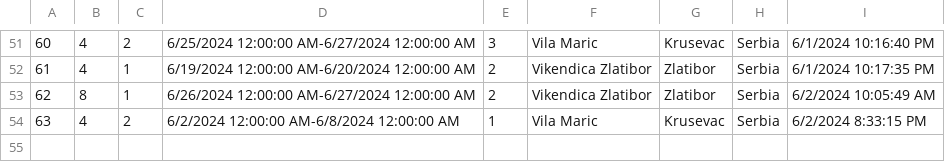
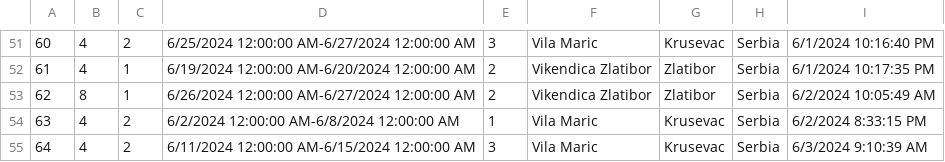
Before and after one commit to katarinap02/booking-application, a CSV file: Resources/Data/accommodation_reservations.csv, drawn as a sheet; only a part is shown, gaps mark what is left out.

```diff
--- a/Resources/Data/accommodation_reservations.csv
+++ b/Resources/Data/accommodation_reservations.csv
@@ -54 +54,2 @@
 63|4|2|6/2/2024 12:00:00 AM-6/8/2024 12:00:00 AM|1|Vila Maric|Krusevac|Serbia|6/2/2024 8:33:15 PM
+64|4|2|6/11/2024 12:00:00 AM-6/15/2024 12:00:00 AM|3|Vila Maric|Krusevac|Serbia|6/3/2024 9:10:39 AM
```
Also changed, not shown: Resources/Data/forum_comments.csv, Resources/Data/forums.csv, 10 other files.
